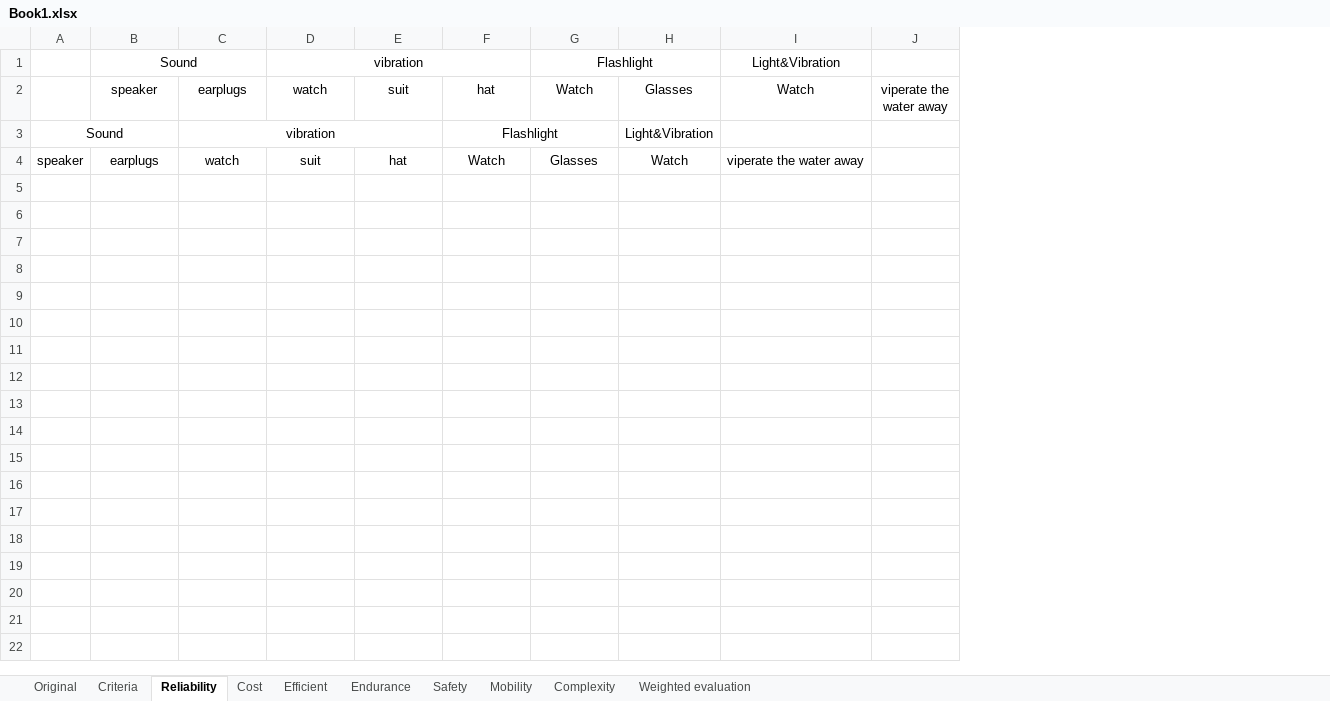
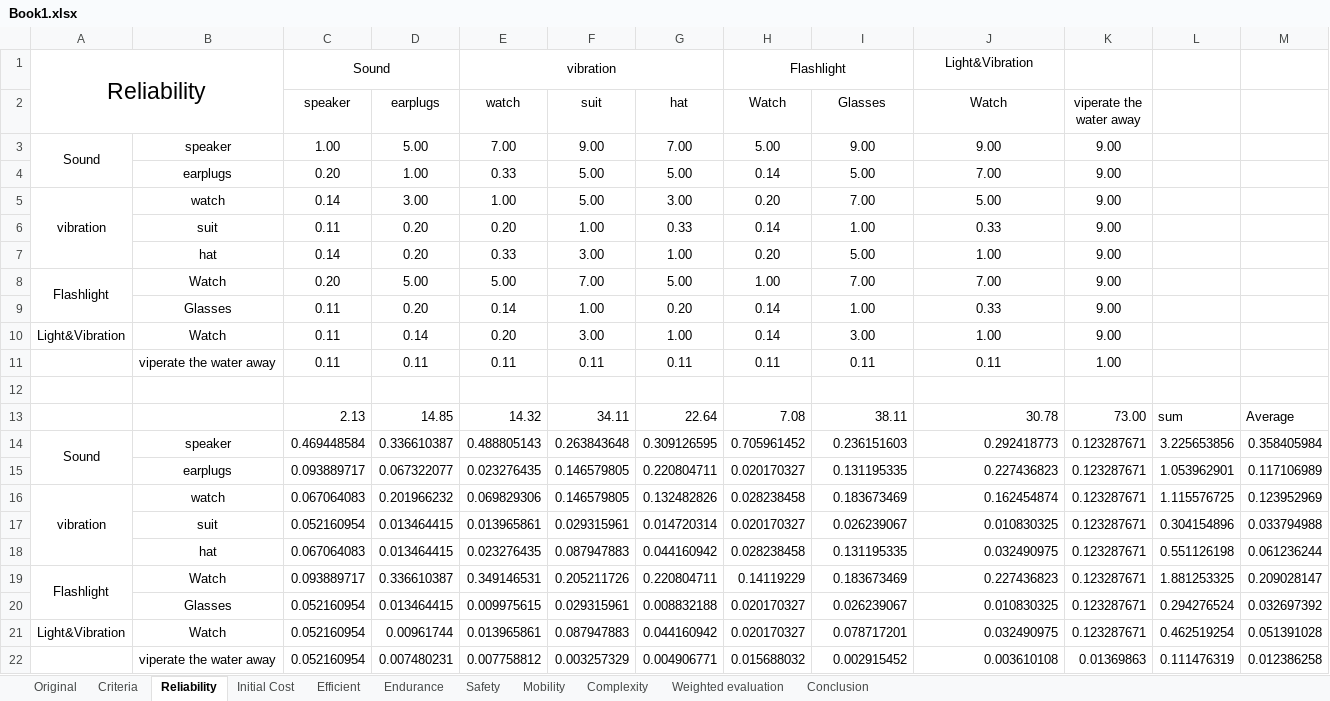
Before and after one commit to USNMasterEmSys2018/System-Engineering, an Excel workbook: S.A.V.E/Book1.xlsx, sheet Reliability, drawn as a sheet; values as stored, in another font and other column widths than the file's, no borders; removed rows and columns are numbered as before the commit, all else as after; the diff names each change by its address in the sheet, - before the commit and + after, or states it on an @@ line.

```diff
--- a/S.A.V.E/Book1.xlsx (sheet Reliability)
+++ b/S.A.V.E/Book1.xlsx (sheet Reliability)
-sheet tab: Cost
+sheet tab: Initial Cost
+sheet tab: Conclusion
-column A, row 4: speaker
+column A, row 1: Reliability
+column B, empty
+column L, empty
+column M, empty
-row 3: Sound |  | vibration |  |  | Flashlight |  | Light&Vibration
+row 3: Sound | speaker | 1.00 | 5.00 | 7.00 | 9.00 | 7.00 | 5.00 | 9.00 | 9.00 | 9.00
+row 4:  | earplugs | 0.20 | 1.00 | 0.33 | 5.00 | 5.00 | 0.14 | 5.00 | 7.00 | 9.00
+row 5: vibration | watch | 0.14 | 3.00 | 1.00 | 5.00 | 3.00 | 0.20 | 7.00 | 5.00 | 9.00
+row 6:  | suit | 0.11 | 0.20 | 0.20 | 1.00 | 0.33 | 0.14 | 1.00 | 0.33 | 9.00
+row 7:  | hat | 0.14 | 0.20 | 0.33 | 3.00 | 1.00 | 0.20 | 5.00 | 1.00 | 9.00
+row 8: Flashlight | Watch | 0.20 | 5.00 | 5.00 | 7.00 | 5.00 | 1.00 | 7.00 | 7.00 | 9.00
+row 9:  | Glasses | 0.11 | 0.20 | 0.14 | 1.00 | 0.20 | 0.14 | 1.00 | 0.33 | 9.00
+row 10: Light&Vibration | Watch | 0.11 | 0.14 | 0.20 | 3.00 | 1.00 | 0.14 | 3.00 | 1.00 | 9.00
+row 11:  | viperate the water away | 0.11 | 0.11 | 0.11 | 0.11 | 0.11 | 0.11 | 0.11 | 0.11 | 1.00
-row 12: speaker | earplugs | watch | suit | hat | Watch | Glasses | Watch | viperate the water away
+row 12: (empty)
+row 13:  |  | 2.13 | 14.85 | 14.32 | 34.11 | 22.64 | 7.08 | 38.11 | 30.78 | 73.00 | sum | Average
+row 14: Sound | speaker | 0.469448584 | 0.336610387 | 0.488805143 | 0.263843648 | 0.309126595 | 0.705961452 | 0.236151603 | 0.292418773 | 0.123287671 | 3.225653856 | 0.358405984
+row 15:  | earplugs | 0.093889717 | 0.067322077 | 0.023276435 | 0.146579805 | 0.220804711 | 0.020170327 | 0.131195335 | 0.227436823 | 0.123287671 | 1.053962901 | 0.117106989
+row 16: vibration | watch | 0.067064083 | 0.201966232 | 0.069829306 | 0.146579805 | 0.132482826 | 0.028238458 | 0.183673469 | 0.162454874 | 0.123287671 | 1.115576725 | 0.123952969
+row 17:  | suit | 0.052160954 | 0.013464415 | 0.013965861 | 0.029315961 | 0.014720314 | 0.020170327 | 0.026239067 | 0.010830325 | 0.123287671 | 0.304154896 | 0.033794988
+row 18:  | hat | 0.067064083 | 0.013464415 | 0.023276435 | 0.087947883 | 0.044160942 | 0.028238458 | 0.131195335 | 0.032490975 | 0.123287671 | 0.551126198 | 0.061236244
+row 19: Flashlight | Watch | 0.093889717 | 0.336610387 | 0.349146531 | 0.205211726 | 0.220804711 | 0.14119229 | 0.183673469 | 0.227436823 | 0.123287671 | 1.881253325 | 0.209028147
+row 20:  | Glasses | 0.052160954 | 0.013464415 | 0.009975615 | 0.029315961 | 0.008832188 | 0.020170327 | 0.026239067 | 0.010830325 | 0.123287671 | 0.294276524 | 0.032697392
+row 21: Light&Vibration | Watch | 0.052160954 | 0.00961744 | 0.013965861 | 0.087947883 | 0.044160942 | 0.020170327 | 0.078717201 | 0.032490975 | 0.123287671 | 0.462519254 | 0.051391028
+row 22:  | viperate the water away | 0.052160954 | 0.007480231 | 0.007758812 | 0.003257329 | 0.004906771 | 0.015688032 | 0.002915452 | 0.003610108 | 0.01369863 | 0.111476319 | 0.012386258
```
Also changed, not shown: sheet Safety, sheet Mobility, sheet Endurance, sheet Complexity, sheet Initial Cost, sheet Efficient, 3 more sheets.
